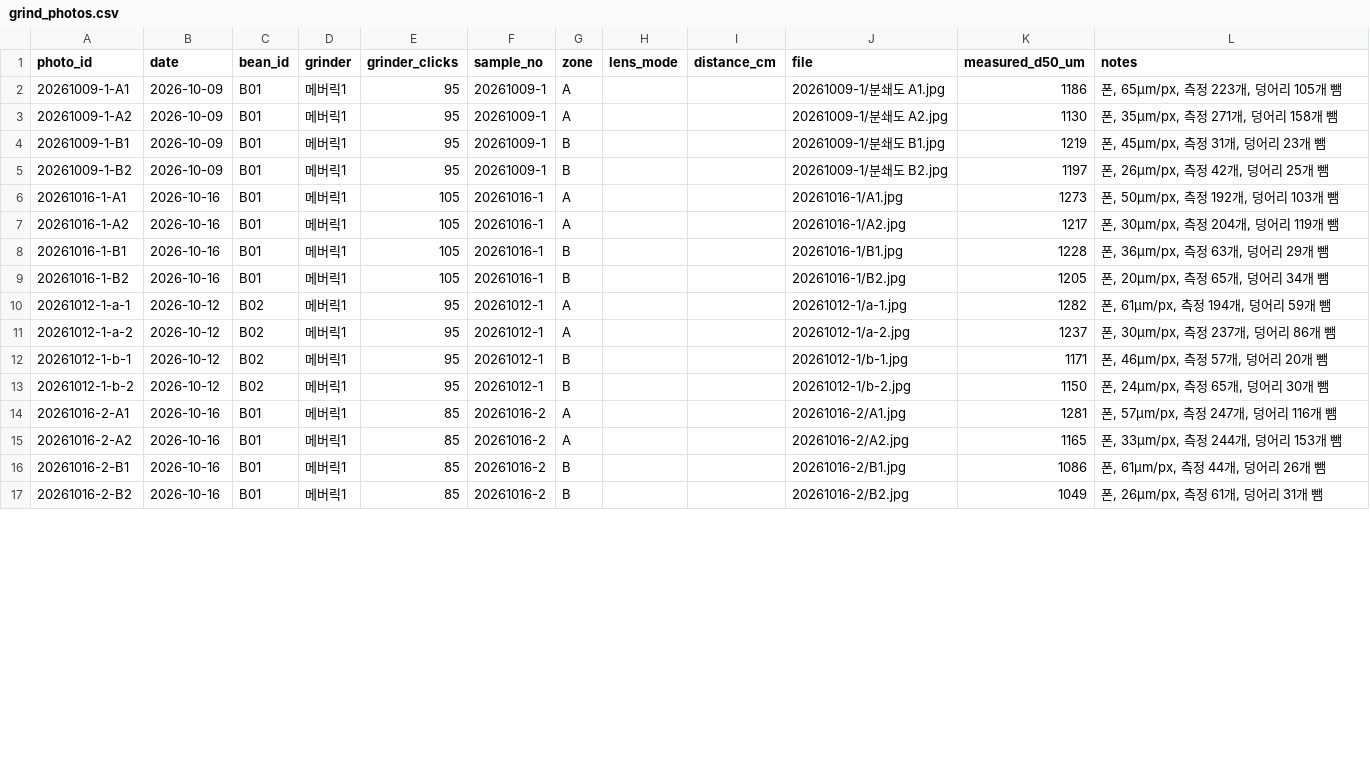
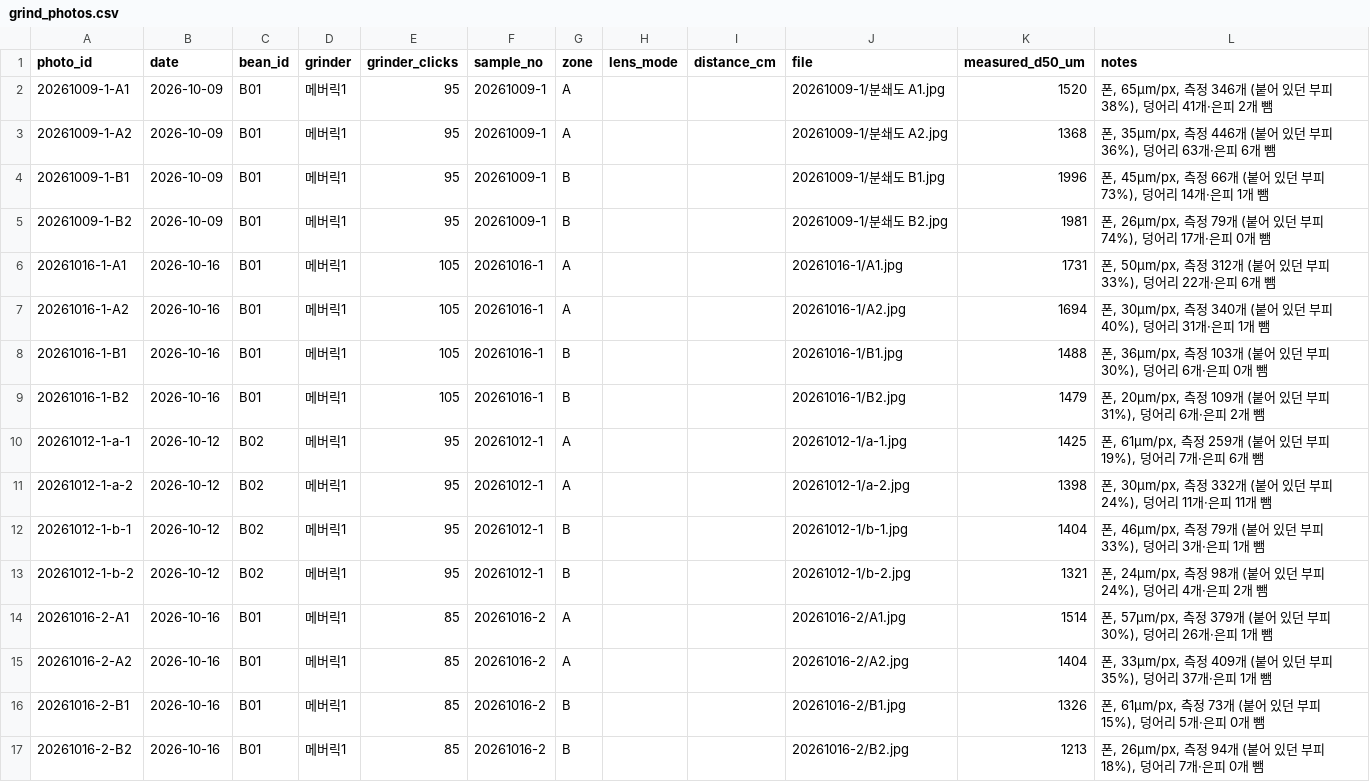
Before and after one commit to lucky-lake/business-agent-lab, a CSV file: drip-coffee/data/grind_photos.csv, drawn as a sheet; only a part is shown; the diff covers the shown part only.

```diff
--- a/drip-coffee/data/grind_photos.csv
+++ b/drip-coffee/data/grind_photos.csv
@@ -1,17 +1,17 @@
 photo_id,date,bean_id,grinder,grinder_clicks,sample_no,zone,lens_mode,distance_cm,file,measured_d50_um,notes
-20261009-1-A1,2026-10-09,B01,메버릭1,95,20261009-1,A,,,20261009-1/분쇄도 A1.jpg,1186,"폰, 65µm/px, 측정 223개, 덩어리 105개 뺌"
-20261009-1-A2,2026-10-09,B01,메버릭1,95,20261009-1,A,,,20261009-1/분쇄도 A2.jpg,1130,"폰, 35µm/px, 측정 271개, 덩어리 158개 뺌"
-20261009-1-B1,2026-10-09,B01,메버릭1,95,20261009-1,B,,,20261009-1/분쇄도 B1.jpg,1219,"폰, 45µm/px, 측정 31개, 덩어리 23개 뺌"
-20261009-1-B2,2026-10-09,B01,메버릭1,95,20261009-1,B,,,20261009-1/분쇄도 B2.jpg,1197,"폰, 26µm/px, 측정 42개, 덩어리 25개 뺌"
-20261016-1-A1,2026-10-16,B01,메버릭1,105,20261016-1,A,,,20261016-1/A1.jpg,1273,"폰, 50µm/px, 측정 192개, 덩어리 103개 뺌"
-20261016-1-A2,2026-10-16,B01,메버릭1,105,20261016-1,A,,,20261016-1/A2.jpg,1217,"폰, 30µm/px, 측정 204개, 덩어리 119개 뺌"
-20261016-1-B1,2026-10-16,B01,메버릭1,105,20261016-1,B,,,20261016-1/B1.jpg,1228,"폰, 36µm/px, 측정 63개, 덩어리 29개 뺌"
-20261016-1-B2,2026-10-16,B01,메버릭1,105,20261016-1,B,,,20261016-1/B2.jpg,1205,"폰, 20µm/px, 측정 65개, 덩어리 34개 뺌"
-20261012-1-a-1,2026-10-12,B02,메버릭1,95,20261012-1,A,,,20261012-1/a-1.jpg,1282,"폰, 61µm/px, 측정 194개, 덩어리 59개 뺌"
-20261012-1-a-2,2026-10-12,B02,메버릭1,95,20261012-1,A,,,20261012-1/a-2.jpg,1237,"폰, 30µm/px, 측정 237개, 덩어리 86개 뺌"
-20261012-1-b-1,2026-10-12,B02,메버릭1,95,20261012-1,B,,,20261012-1/b-1.jpg,1171,"폰, 46µm/px, 측정 57개, 덩어리 20개 뺌"
-20261012-1-b-2,2026-10-12,B02,메버릭1,95,20261012-1,B,,,20261012-1/b-2.jpg,1150,"폰, 24µm/px, 측정 65개, 덩어리 30개 뺌"
-20261016-2-A1,2026-10-16,B01,메버릭1,85,20261016-2,A,,,20261016-2/A1.jpg,1281,"폰, 57µm/px, 측정 247개, 덩어리 116개 뺌"
-20261016-2-A2,2026-10-16,B01,메버릭1,85,20261016-2,A,,,20261016-2/A2.jpg,1165,"폰, 33µm/px, 측정 244개, 덩어리 153개 뺌"
-20261016-2-B1,2026-10-16,B01,메버릭1,85,20261016-2,B,,,20261016-2/B1.jpg,1086,"폰, 61µm/px, 측정 44개, 덩어리 26개 뺌"
-20261016-2-B2,2026-10-16,B01,메버릭1,85,20261016-2,B,,,20261016-2/B2.jpg,1049,"폰, 26µm/px, 측정 61개, 덩어리 31개 뺌"
+20261009-1-A1,2026-10-09,B01,메버릭1,95,20261009-1,A,,,20261009-1/분쇄도 A1.jpg,1520,"폰, 65µm/px, 측정 346개 (붙어 있던 부피 38%), 덩어리 41개·은피 2개 뺌"
+20261009-1-A2,2026-10-09,B01,메버릭1,95,20261009-1,A,,,20261009-1/분쇄도 A2.jpg,1368,"폰, 35µm/px, 측정 446개 (붙어 있던 부피 36%), 덩어리 63개·은피 6개 뺌"
+20261009-1-B1,2026-10-09,B01,메버릭1,95,20261009-1,B,,,20261009-1/분쇄도 B1.jpg,1996,"폰, 45µm/px, 측정 66개 (붙어 있던 부피 73%), 덩어리 14개·은피 1개 뺌"
+20261009-1-B2,2026-10-09,B01,메버릭1,95,20261009-1,B,,,20261009-1/분쇄도 B2.jpg,1981,"폰, 26µm/px, 측정 79개 (붙어 있던 부피 74%), 덩어리 17개·은피 0개 뺌"
+20261016-1-A1,2026-10-16,B01,메버릭1,105,20261016-1,A,,,20261016-1/A1.jpg,1731,"폰, 50µm/px, 측정 312개 (붙어 있던 부피 33%), 덩어리 22개·은피 6개 뺌"
+20261016-1-A2,2026-10-16,B01,메버릭1,105,20261016-1,A,,,20261016-1/A2.jpg,1694,"폰, 30µm/px, 측정 340개 (붙어 있던 부피 40%), 덩어리 31개·은피 1개 뺌"
+20261016-1-B1,2026-10-16,B01,메버릭1,105,20261016-1,B,,,20261016-1/B1.jpg,1488,"폰, 36µm/px, 측정 103개 (붙어 있던 부피 30%), 덩어리 6개·은피 0개 뺌"
+20261016-1-B2,2026-10-16,B01,메버릭1,105,20261016-1,B,,,20261016-1/B2.jpg,1479,"폰, 20µm/px, 측정 109개 (붙어 있던 부피 31%), 덩어리 6개·은피 2개 뺌"
+20261012-1-a-1,2026-10-12,B02,메버릭1,95,20261012-1,A,,,20261012-1/a-1.jpg,1425,"폰, 61µm/px, 측정 259개 (붙어 있던 부피 19%), 덩어리 7개·은피 6개 뺌"
+20261012-1-a-2,2026-10-12,B02,메버릭1,95,20261012-1,A,,,20261012-1/a-2.jpg,1398,"폰, 30µm/px, 측정 332개 (붙어 있던 부피 24%), 덩어리 11개·은피 11개 뺌"
+20261012-1-b-1,2026-10-12,B02,메버릭1,95,20261012-1,B,,,20261012-1/b-1.jpg,1404,"폰, 46µm/px, 측정 79개 (붙어 있던 부피 33%), 덩어리 3개·은피 1개 뺌"
+20261012-1-b-2,2026-10-12,B02,메버릭1,95,20261012-1,B,,,20261012-1/b-2.jpg,1321,"폰, 24µm/px, 측정 98개 (붙어 있던 부피 24%), 덩어리 4개·은피 2개 뺌"
+20261016-2-A1,2026-10-16,B01,메버릭1,85,20261016-2,A,,,20261016-2/A1.jpg,1514,"폰, 57µm/px, 측정 379개 (붙어 있던 부피 30%), 덩어리 26개·은피 1개 뺌"
+20261016-2-A2,2026-10-16,B01,메버릭1,85,20261016-2,A,,,20261016-2/A2.jpg,1404,"폰, 33µm/px, 측정 409개 (붙어 있던 부피 35%), 덩어리 37개·은피 1개 뺌"
+20261016-2-B1,2026-10-16,B01,메버릭1,85,20261016-2,B,,,20261016-2/B1.jpg,1326,"폰, 61µm/px, 측정 73개 (붙어 있던 부피 15%), 덩어리 5개·은피 0개 뺌"
+20261016-2-B2,2026-10-16,B01,메버릭1,85,20261016-2,B,,,20261016-2/B2.jpg,1213,"폰, 26µm/px, 측정 94개 (붙어 있던 부피 18%), 덩어리 7개·은피 0개 뺌"
```
Also changed, not shown: 16 edited cells elsewhere in this file, drip-coffee/data/brews.csv, 15 other files.
